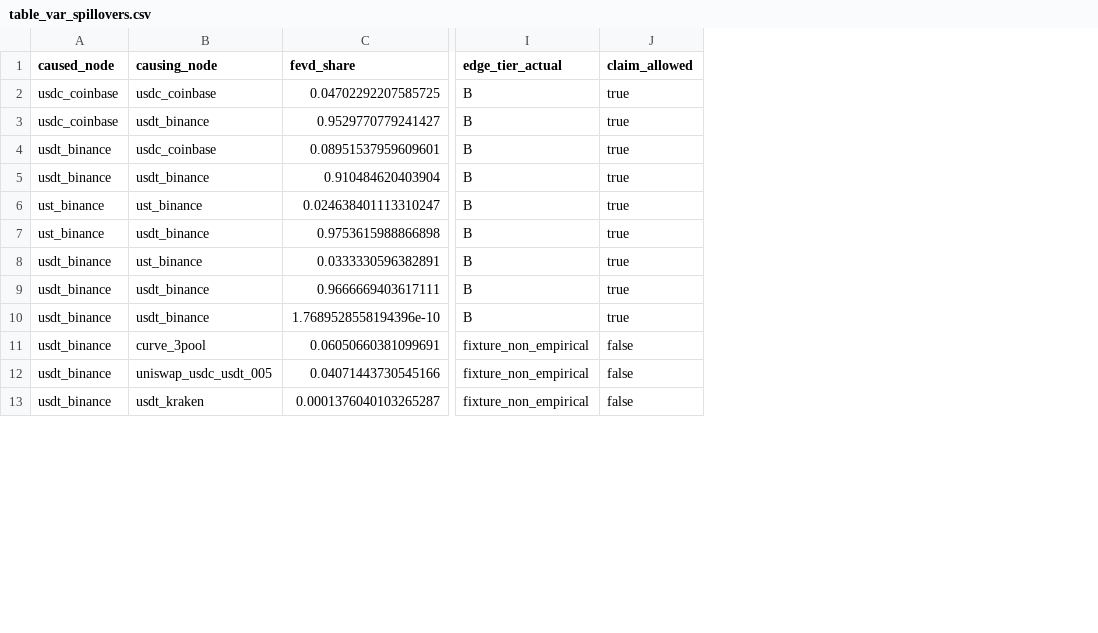
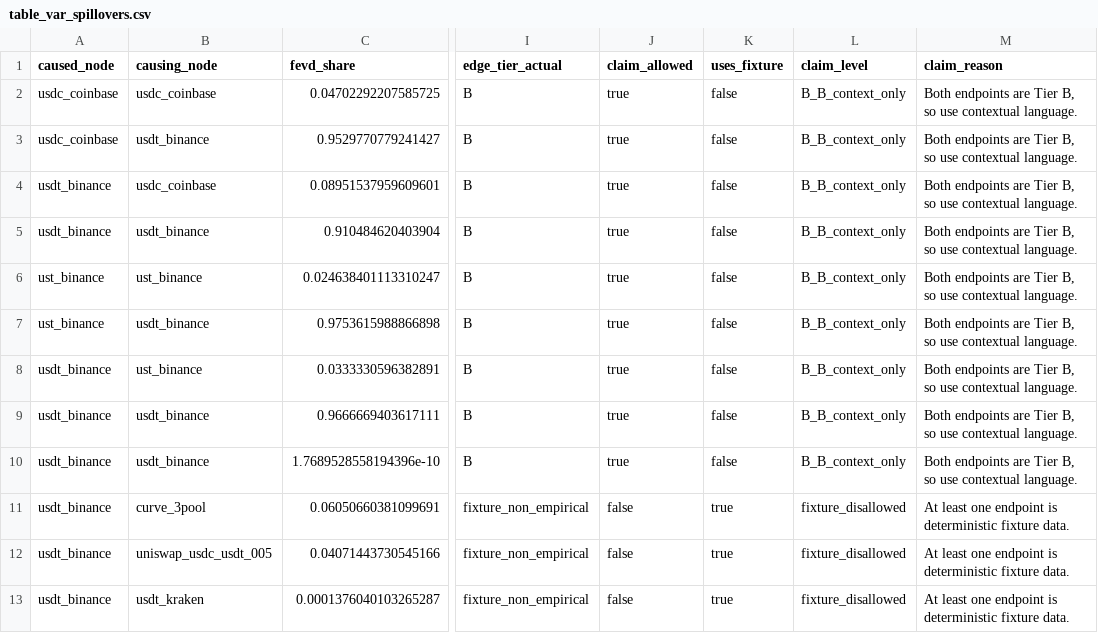
Before and after one commit to nl2992/ICAIF_stablecoin-contagion-network, a CSV file: results/tables/table_var_spillovers.csv, drawn as a sheet; only a part is shown, gaps mark what is left out; the diff names each change by its address in the sheet, - before the commit and + after, or states it on an @@ line.

Commit message:
Formalize claim gate levels

```diff
--- a/results/tables/table_var_spillovers.csv
+++ b/results/tables/table_var_spillovers.csv
+column K (uses_fixture), rows 2-13: false | false | false | false | false | false | false | false | false | true | true | true
+column L (claim_level), rows 2-13: B_B_context_only | B_B_context_only | B_B_context_only | B_B_context_only | B_B_context_only | B_B_context_only | B_B_context_only | B_B_context_only | B_B_context_only | fixture_disallowed | fixture_disallowed | fixture_disallowed
+column M (claim_reason), rows 2-13: Both endpoints are Tier B, so use contextual language. | Both endpoints are Tier B, so use contextual language. | Both endpoints are Tier B, so use contextual language. | Both endpoints are Tier B, so use contextual language. | Both endpoints are Tier B, so use contextual language. | Both endpoints are Tier B, so use contextual language. | Both endpoints are Tier B, so use contextual language. | Both endpoints are Tier B, so use contextual language. | Both endpoints are Tier B, so use contextual language. | At least one endpoint is deterministic fixture data. | At least one endpoint is deterministic fixture data. | At least one endpoint is deterministic fixture data.
```
Also changed, not shown: results/tables/table_leadlag_tests_ftx_2022.csv, results/tables/table_leadlag_tests_usdt_curve_2023.csv, 26 other files.
